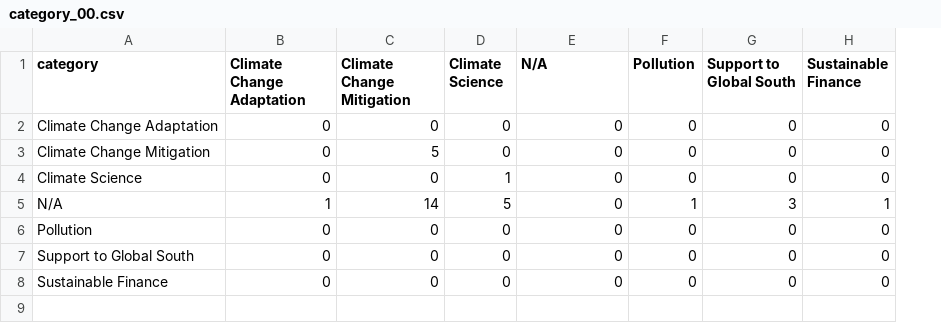
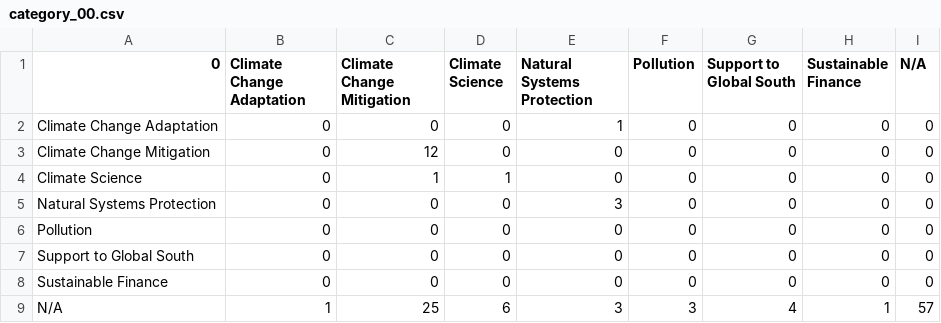
Before and after one commit to satyaog/paperext, a CSV file: data/ai4hcat/evaluation/openai/category_00.csv, drawn as a sheet; removed rows and columns are numbered as before the commit, all else as after; the diff names each change by its address in the sheet, - before the commit and + after, or states it on an @@ line.

```diff
--- a/data/ai4hcat/evaluation/openai/category_00.csv
+++ b/data/ai4hcat/evaluation/openai/category_00.csv
+column I (N/A), rows 2-4: all 0; rows 6-8: all 0
-A1: category
+A1: 0
-E1: N/A
+E1: Natural Systems Protection
-E2 (Natural Systems Protection): 0
+E2 (Natural Systems Protection): 1
-C3 (Climate Change Mitigation): 5
+C3 (Climate Change Mitigation): 12
-C4 (Climate Change Mitigation): 0
+C4 (Climate Change Mitigation): 1
-row 5: N/A | 1 | 14 | 5 | 0 | 1 | 3 | 1
+row 5: Natural Systems Protection | 0 | 0 | 0 | 3 | 0 | 0 | 0 | 0
+row 9: N/A | 1 | 25 | 6 | 3 | 3 | 4 | 1 | 57
```
Also changed, not shown: data/ai4hcat/evaluation/openai/category_mlcm_00.csv, data/ai4hcat/evaluation/openai/subcategory_00.csv, 46 other files.
